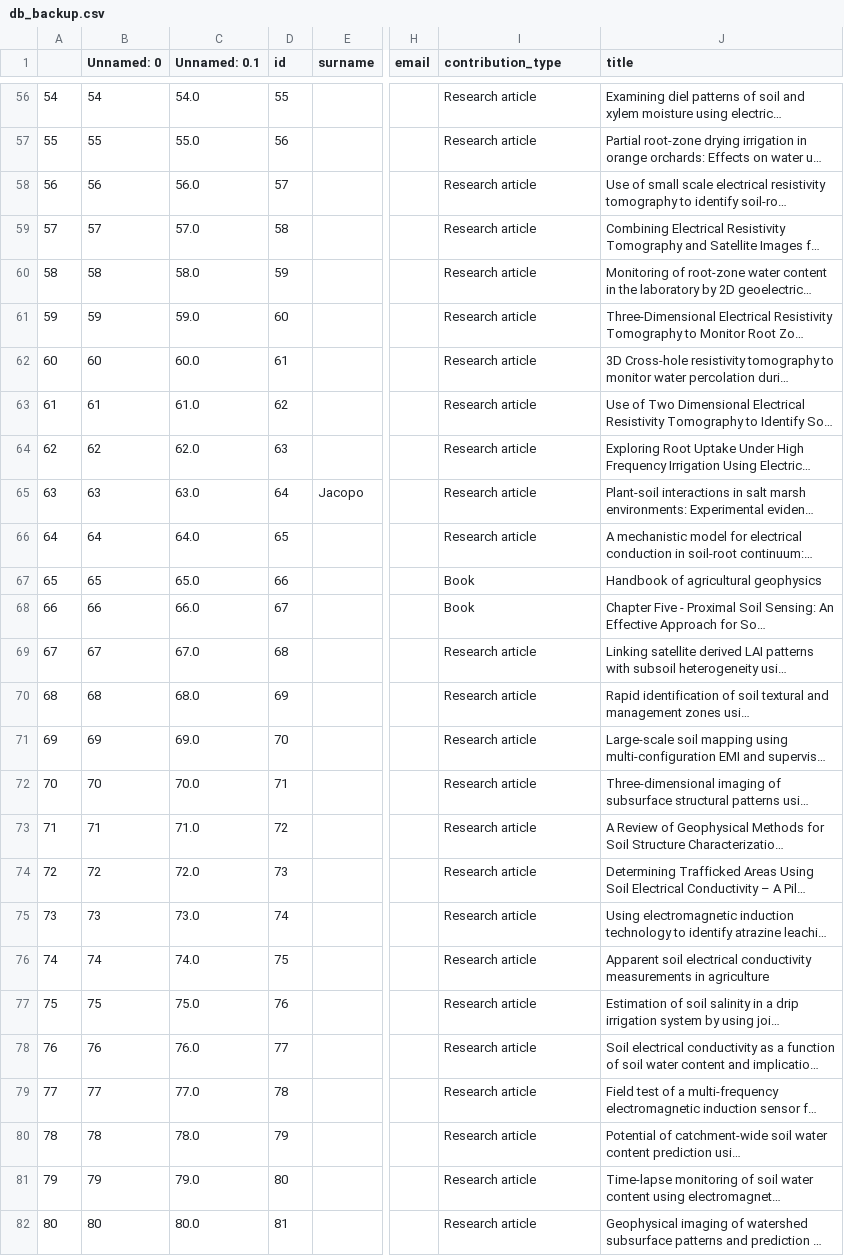
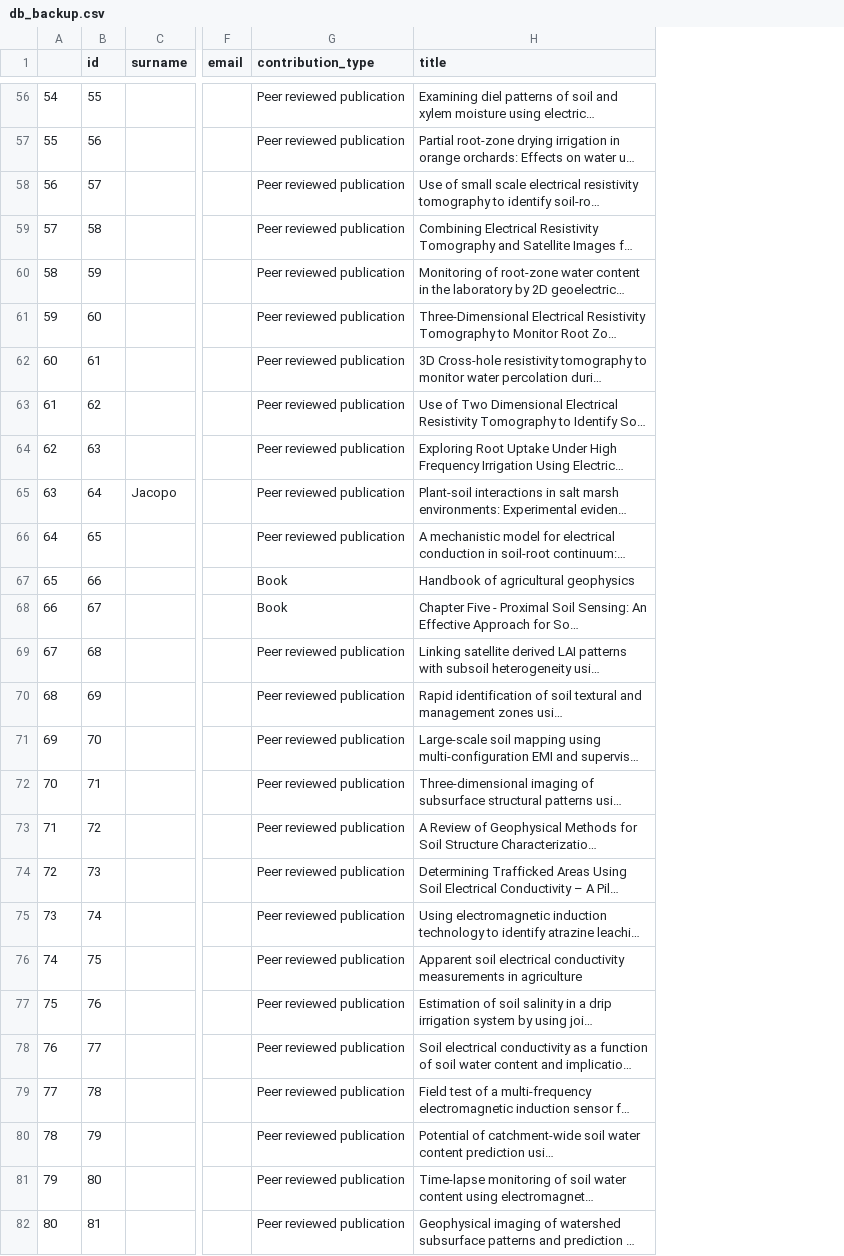
Before and after one commit to agrogeophy/catalog, a CSV file: db_backup.csv, drawn as a sheet; only a part is shown, gaps mark what is left out; long unchanged cells end in …; removed rows and columns are numbered as before the commit, all else as after; the diff covers the shown part only; the diff names each change by its address in the sheet, - before the commit and + after, or states it on an @@ line.

```diff
--- a/db_backup.csv
+++ b/db_backup.csv
-column B (Unnamed: 0), rows 56-82: 54 | 55 | 56 | 57 | 58 | 59 | 60 | 61 | 62 | 63 | 64 | 65 | 66 | 67 | 68 | 69 | 70 | 71 | 72 | 73 | 74 | 75 | 76 | 77 | 78 | 79 | 80
-column C (Unnamed: 0.1), rows 56-82: 54.0 | 55.0 | 56.0 | 57.0 | 58.0 | 59.0 | 60.0 | 61.0 | 62.0 | 63.0 | 64.0 | 65.0 | 66.0 | 67.0 | 68.0 | 69.0 | 70.0 | 71.0 | 72.0 | 73.0 | 74.0 | 75.0 | 76.0 | 77.0 | 78.0 | 79.0 | 80.0
-G56:G66 (contribution_type): Research article
+G56:G66 (contribution_type): Peer reviewed publication
-G69:G82 (contribution_type): Research article
+G69:G82 (contribution_type): Peer reviewed publication
```
Also changed, not shown: 1 added row and 68 edited cells elsewhere in this file, 3 other files.
